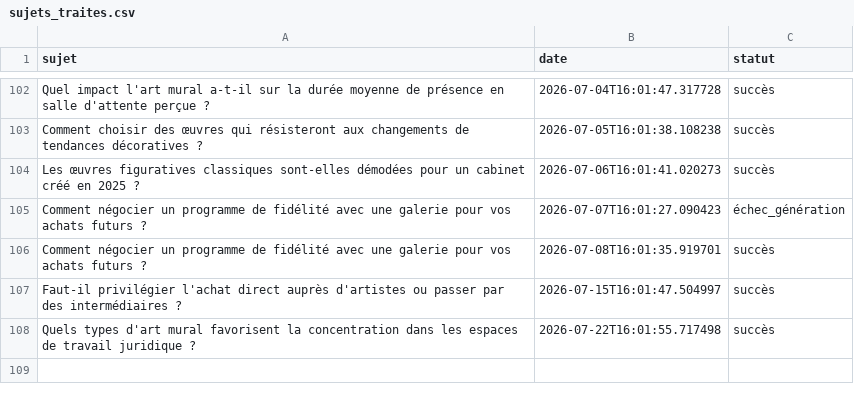
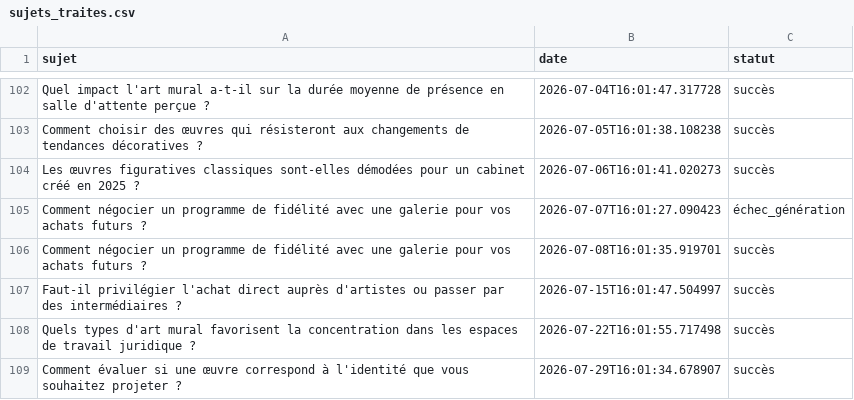
Before and after one commit to Metalosmose21/Cabinet-avocat-1-, a CSV file: sujets_traites.csv, drawn as a sheet; only a part is shown, gaps mark what is left out; the diff names each change by its address in the sheet, - before the commit and + after, or states it on an @@ line.

```diff
--- a/sujets_traites.csv
+++ b/sujets_traites.csv
+row 109: Comment évaluer si une œuvre correspond à l'identité que vous souhaitez projeter ? | 2026-07-29T16:01:34.678907 | succès
```
Also changed, not shown: sujets.csv.
